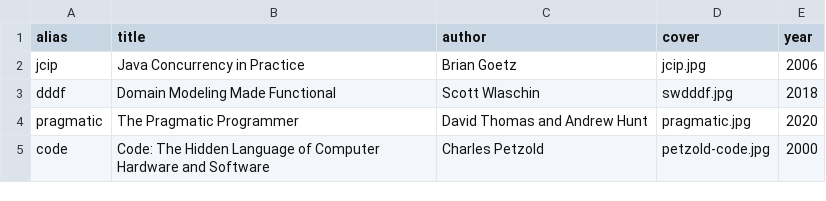
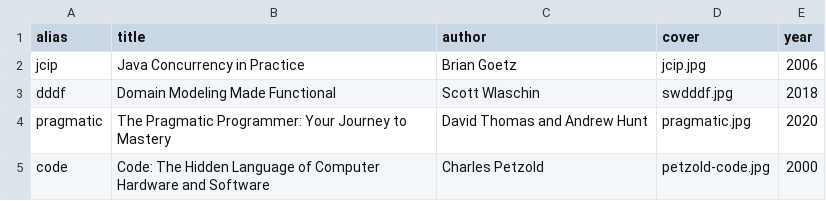
Before and after one commit to yujinyan/blog, a CSV file: content/assets/books/book.csv, drawn as a sheet.

Commit message:
add the pragmatic programmer note

```diff
--- a/content/assets/books/book.csv
+++ b/content/assets/books/book.csv
@@ -3,3 +3,3 @@ jcip,Java Concurrency in Practice,Brian Goetz,jcip.jpg,2006
 dddf,Domain Modeling Made Functional,Scott Wlaschin,swdddf.jpg,2018
-pragmatic,The Pragmatic Programmer,David Thomas and Andrew Hunt,pragmatic.jpg,2020
+pragmatic,The Pragmatic Programmer: Your Journey to Mastery,David Thomas and Andrew Hunt,pragmatic.jpg,2020
 code,Code: The Hidden Language of Computer Hardware and Software,Charles Petzold,petzold-code.jpg,2000
```
Also changed, not shown: 2 other files.
